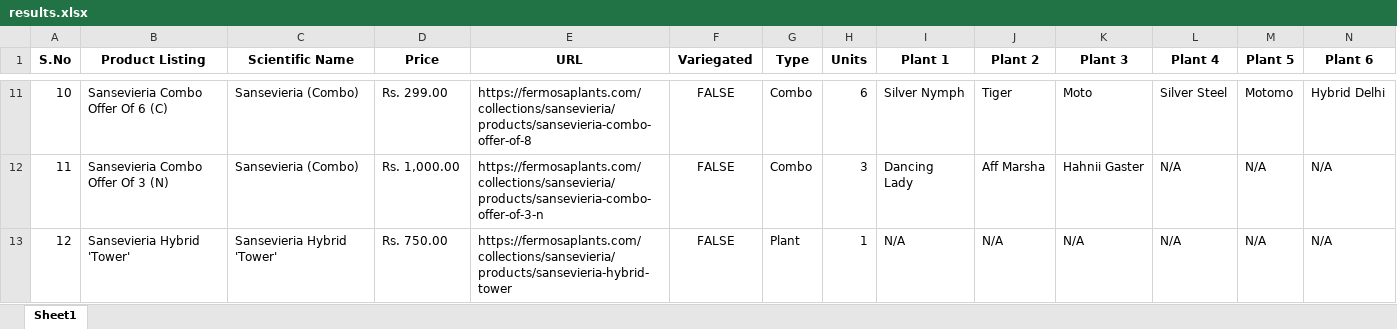
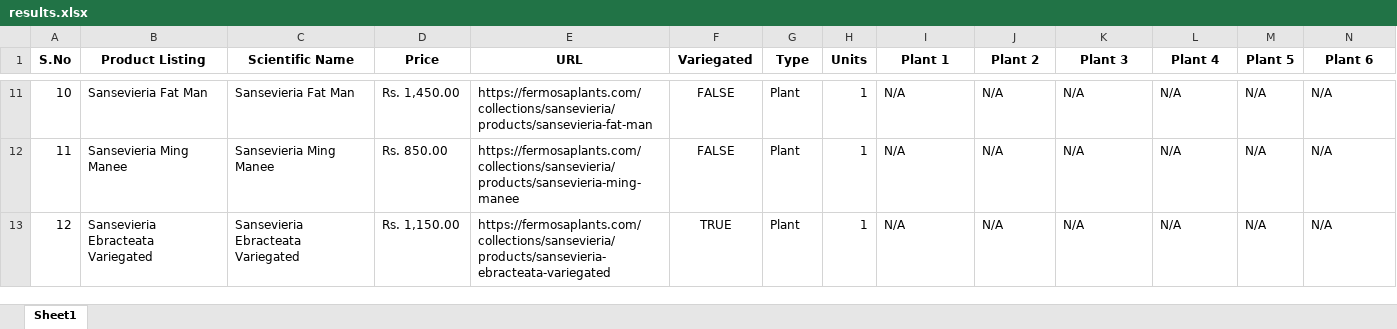
Before and after one commit to AhanJainTTN/Bootcamp, an Excel workbook: Week_03_Python_for_Development/Day_02_Regular_Expression_and_Text_Processing/Exercises/ex_02_fermosa_scraper/files/results.xlsx, sheet Sheet1, drawn as a sheet; only a part is shown, gaps mark what is left out; values as stored, in another font and other column widths than the file's, no borders; the diff covers the shown part only; the diff names each change by its address in the sheet, - before the commit and + after, or states it on an @@ line.

```diff
--- a/Week_03_Python_for_Development/Day_02_Regular_Expression_and_Text_Processing/Exercises/ex_02_fermosa_scraper/files/results.xlsx (sheet Sheet1)
+++ b/Week_03_Python_for_Development/Day_02_Regular_Expression_and_Text_Processing/Exercises/ex_02_fermosa_scraper/files/results.xlsx (sheet Sheet1)
-B11 (Product Listing): Sansevieria Combo Offer Of 6 (C)
+B11 (Product Listing): Sansevieria Fat Man
-C11 (Scientific Name): Sansevieria (Combo)
+C11 (Scientific Name): Sansevieria Fat Man
-D11 (Price): Rs. 299.00
+D11 (Price): Rs. 1,450.00
-E11 (URL): https://fermosaplants.com/collections/sansevieria/products/sansevieria-combo-offer-of-8
+E11 (URL): https://fermosaplants.com/collections/sansevieria/products/sansevieria-fat-man
-G11:G12 (Type): Combo
+G11:G12 (Type): Plant
-H11 (Units): 6
+H11 (Units): 1
-I11 (Plant 1): Silver Nymph
+I11 (Plant 1): N/A
-J11 (Plant 2): Tiger
+J11 (Plant 2): N/A
-K11 (Plant 3): Moto
+K11 (Plant 3): N/A
-L11 (Plant 4): Silver Steel
+L11 (Plant 4): N/A
-M11 (Plant 5): Motomo
+M11 (Plant 5): N/A
-N11 (Plant 6): Hybrid Delhi
+N11 (Plant 6): N/A
-B12 (Product Listing): Sansevieria Combo Offer Of 3 (N)
+B12 (Product Listing): Sansevieria Ming Manee
-C12 (Scientific Name): Sansevieria (Combo)
+C12 (Scientific Name): Sansevieria Ming Manee
-D12 (Price): Rs. 1,000.00
+D12 (Price): Rs. 850.00
-E12 (URL): https://fermosaplants.com/collections/sansevieria/products/sansevieria-combo-offer-of-3-n
+E12 (URL): https://fermosaplants.com/collections/sansevieria/products/sansevieria-ming-manee
-H12 (Units): 3
+H12 (Units): 1
-I12 (Plant 1): Dancing Lady
+I12 (Plant 1): N/A
-J12 (Plant 2): Aff Marsha
+J12 (Plant 2): N/A
-K12 (Plant 3): Hahnii Gaster
+K12 (Plant 3): N/A
-B13 (Product Listing): Sansevieria Hybrid 'Tower'
+B13 (Product Listing): Sansevieria Ebracteata Variegated
-C13 (Scientific Name): Sansevieria Hybrid 'Tower'
+C13 (Scientific Name): Sansevieria Ebracteata Variegated
-D13 (Price): Rs. 750.00
+D13 (Price): Rs. 1,150.00
-E13 (URL): https://fermosaplants.com/collections/sansevieria/products/sansevieria-hybrid-tower
+E13 (URL): https://fermosaplants.com/collections/sansevieria/products/sansevieria-ebracteata-variegated
-F13 (Variegated): FALSE
+F13 (Variegated): TRUE
```
Also changed, not shown: 1278 edited cells elsewhere in this sheet, 2 other files.
